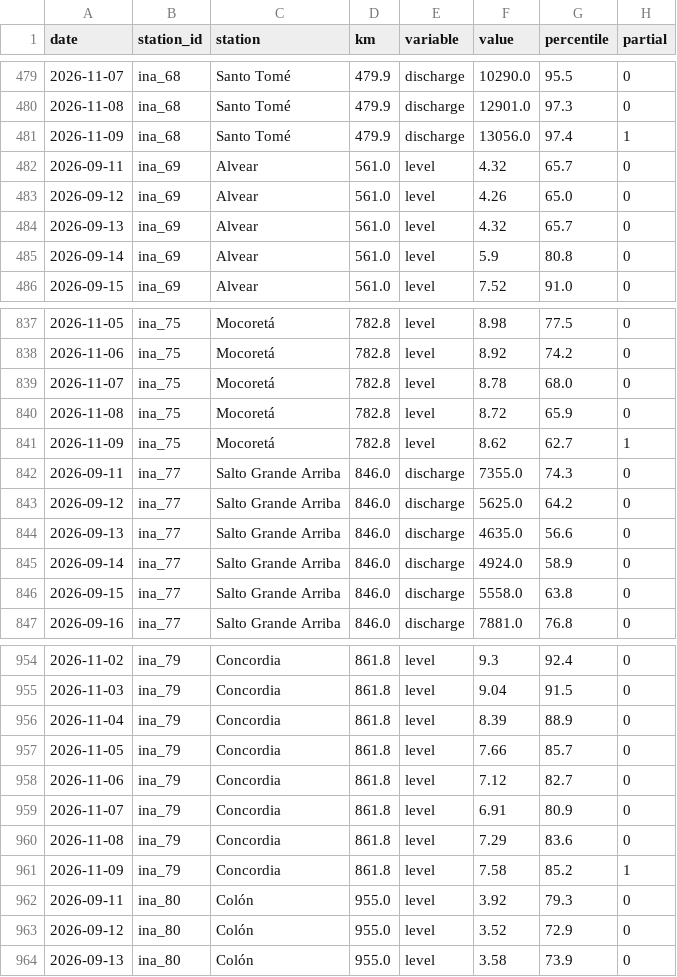
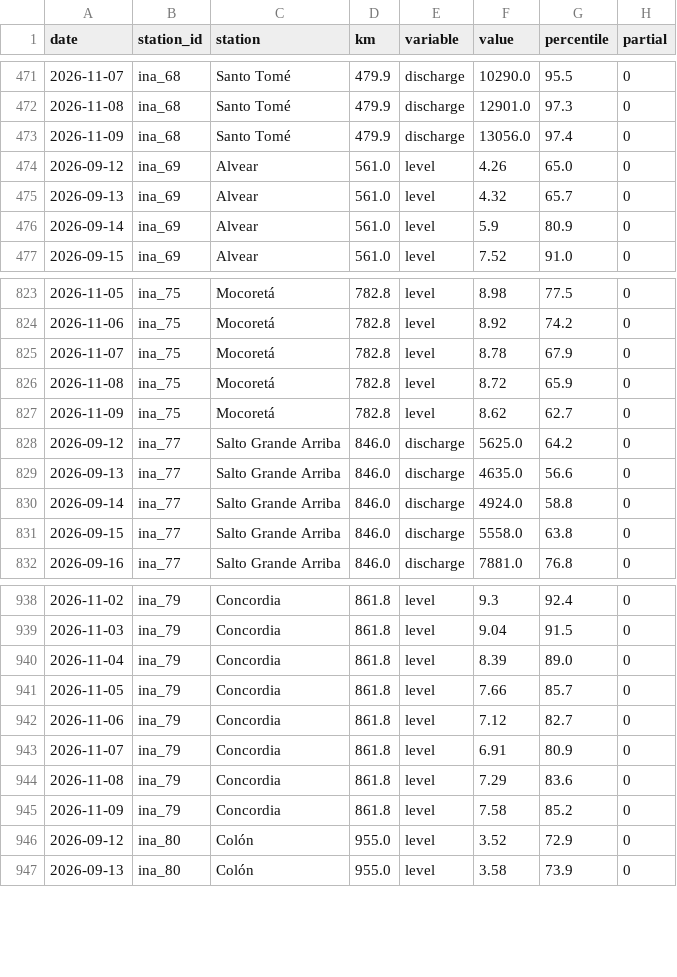
Before and after one commit to sebastian-reolon/clima-uy, a CSV file: data/rio/crecida-60d.csv, drawn as a sheet; only a part is shown, gaps mark what is left out; the diff covers the shown part only.

```diff
--- a/data/rio/crecida-60d.csv
+++ b/data/rio/crecida-60d.csv
@@ -480,7 +472,6 @@ date,station_id,station,km,variable,value,percentile,partial
 2026-11-08,ina_68,Santo Tomé,479.9,discharge,12901.0,97.3,0
-2026-11-09,ina_68,Santo Tomé,479.9,discharge,13056.0,97.4,1
-2026-09-11,ina_69,Alvear,561.0,level,4.32,65.7,0
+2026-11-09,ina_68,Santo Tomé,479.9,discharge,13056.0,97.4,0
 2026-09-12,ina_69,Alvear,561.0,level,4.26,65.0,0
 2026-09-13,ina_69,Alvear,561.0,level,4.32,65.7,0
-2026-09-14,ina_69,Alvear,561.0,level,5.9,80.8,0
+2026-09-14,ina_69,Alvear,561.0,level,5.9,80.9,0
 2026-09-15,ina_69,Alvear,561.0,level,7.52,91.0,0
@@ -838,9 +824,8 @@ date,station_id,station,km,variable,value,percentile,partial
 2026-11-06,ina_75,Mocoretá,782.8,level,8.92,74.2,0
-2026-11-07,ina_75,Mocoretá,782.8,level,8.78,68.0,0
+2026-11-07,ina_75,Mocoretá,782.8,level,8.78,67.9,0
 2026-11-08,ina_75,Mocoretá,782.8,level,8.72,65.9,0
-2026-11-09,ina_75,Mocoretá,782.8,level,8.62,62.7,1
-2026-09-11,ina_77,Salto Grande Arriba,846.0,discharge,7355.0,74.3,0
+2026-11-09,ina_75,Mocoretá,782.8,level,8.62,62.7,0
 2026-09-12,ina_77,Salto Grande Arriba,846.0,discharge,5625.0,64.2,0
 2026-09-13,ina_77,Salto Grande Arriba,846.0,discharge,4635.0,56.6,0
-2026-09-14,ina_77,Salto Grande Arriba,846.0,discharge,4924.0,58.9,0
+2026-09-14,ina_77,Salto Grande Arriba,846.0,discharge,4924.0,58.8,0
 2026-09-15,ina_77,Salto Grande Arriba,846.0,discharge,5558.0,63.8,0
@@ -955,3 +939,3 @@ date,station_id,station,km,variable,value,percentile,partial
 2026-11-03,ina_79,Concordia,861.8,level,9.04,91.5,0
-2026-11-04,ina_79,Concordia,861.8,level,8.39,88.9,0
+2026-11-04,ina_79,Concordia,861.8,level,8.39,89.0,0
 2026-11-05,ina_79,Concordia,861.8,level,7.66,85.7,0
@@ -960,4 +944,3 @@ date,station_id,station,km,variable,value,percentile,partial
 2026-11-08,ina_79,Concordia,861.8,level,7.29,83.6,0
-2026-11-09,ina_79,Concordia,861.8,level,7.58,85.2,1
-2026-09-11,ina_80,Colón,955.0,level,3.92,79.3,0
+2026-11-09,ina_79,Concordia,861.8,level,7.58,85.2,0
 2026-09-12,ina_80,Colón,955.0,level,3.52,72.9,0
```
Also changed, not shown: 17 removed rows and 31 edited cells elsewhere in this file, 15 other files.
